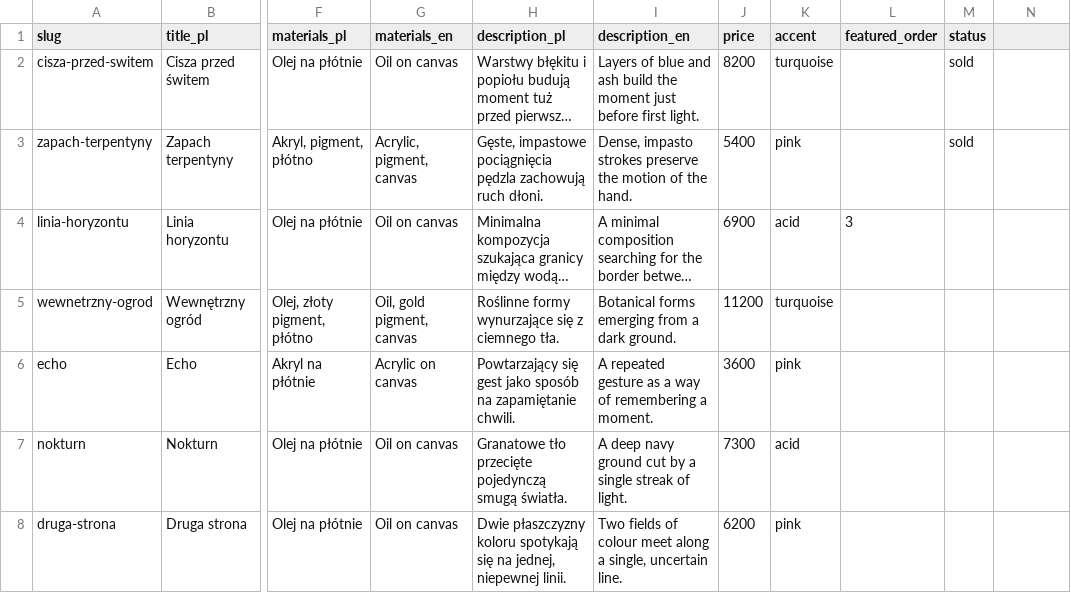
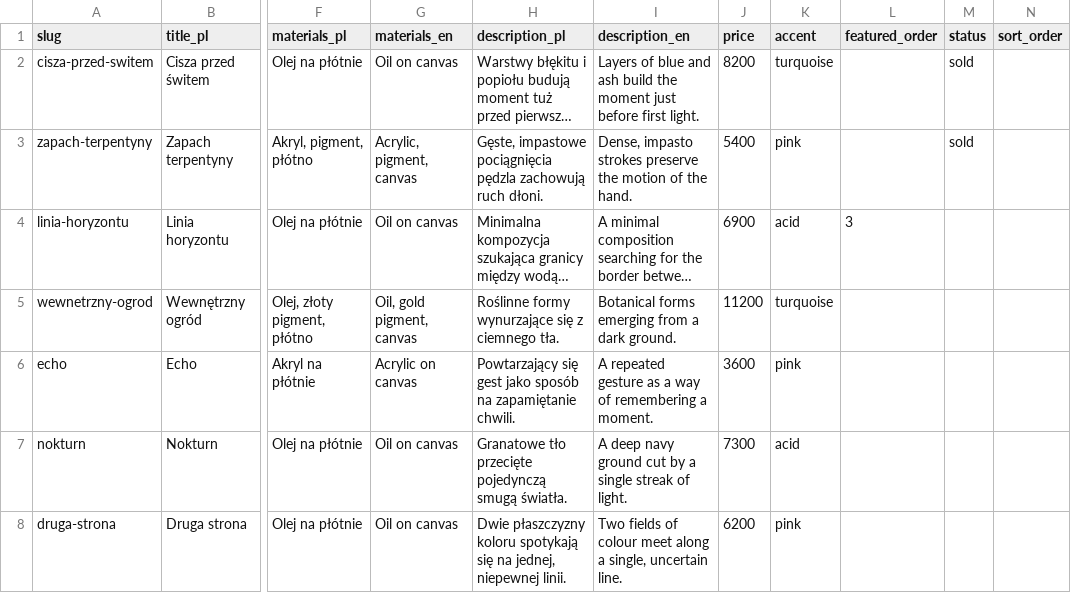
Before and after one commit to kubatooos/marta-kukla-art, a CSV file: src/data/works.csv, drawn as a sheet; only a part is shown, gaps mark what is left out; long unchanged cells end in …; the diff names each change by its address in the sheet, - before the commit and + after, or states it on an @@ line.

Commit message:
Fix: zdjecia w katalogu nie sa juz przycinane (object-contain). Dodana kolumna sort_order + gotowy (nieaktywny) fallback do Google Sheets przez WORKS_CSV_URL

```diff
--- a/src/data/works.csv
+++ b/src/data/works.csv
-N1: (empty)
+N1: sort_order
```
Also changed, not shown: 2 other files.
